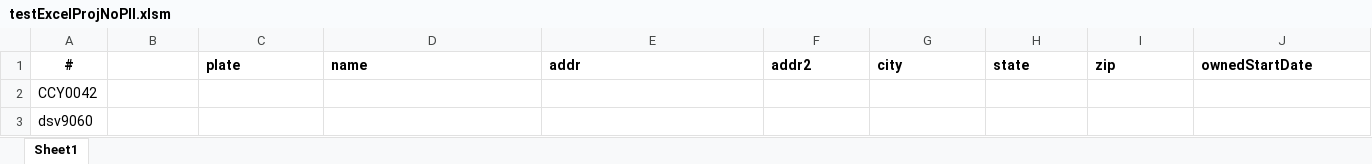
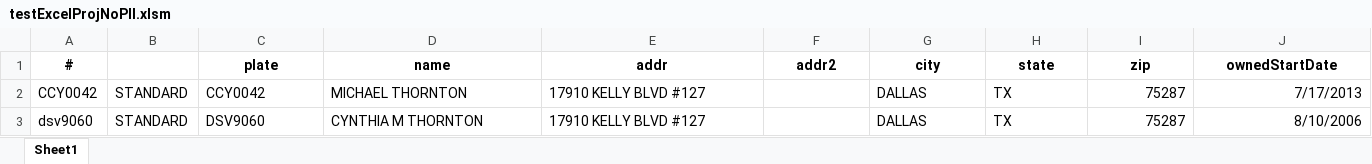
Before and after one commit to mrmthornton/scripting, an Excel workbook: testExcelProjNoPII.xlsm, sheet Sheet1, drawn as a sheet; only a part is shown; values as stored, in another font and other column widths than the file's, no borders; charts and pictures not drawn; the diff covers the shown part only; the diff names each change by its address in the sheet, - before the commit and + after, or states it on an @@ line.

```diff
--- a/testExcelProjNoPII.xlsm (sheet Sheet1)
+++ b/testExcelProjNoPII.xlsm (sheet Sheet1)
-C1:J1 alignment: left
+C1:J1 alignment: center
-B2:B3: (empty)
+B2:B3: STANDARD
-C2 (plate): (empty)
+C2 (plate): CCY0042
-D2 (name): (empty)
+D2 (name): MICHAEL THORNTON
-E2:E3 (addr): (empty)
+E2:E3 (addr): 17910 KELLY BLVD #127
-G2:G3 (city): (empty)
+G2:G3 (city): DALLAS
-H2:H3 (state): (empty)
+H2:H3 (state): TX
-I2:I3 (zip): (empty)
+I2:I3 (zip): 75287
-J2 (ownedStartDate): (empty)
+J2 (ownedStartDate): 7/17/2013
-C3 (plate): (empty)
+C3 (plate): DSV9060
-D3 (name): (empty)
+D3 (name): CYNTHIA M THORNTON
-J3 (ownedStartDate): (empty)
+J3 (ownedStartDate): 8/10/2006
```
Also changed, not shown: cell formats elsewhere in this sheet, 3 other files.
